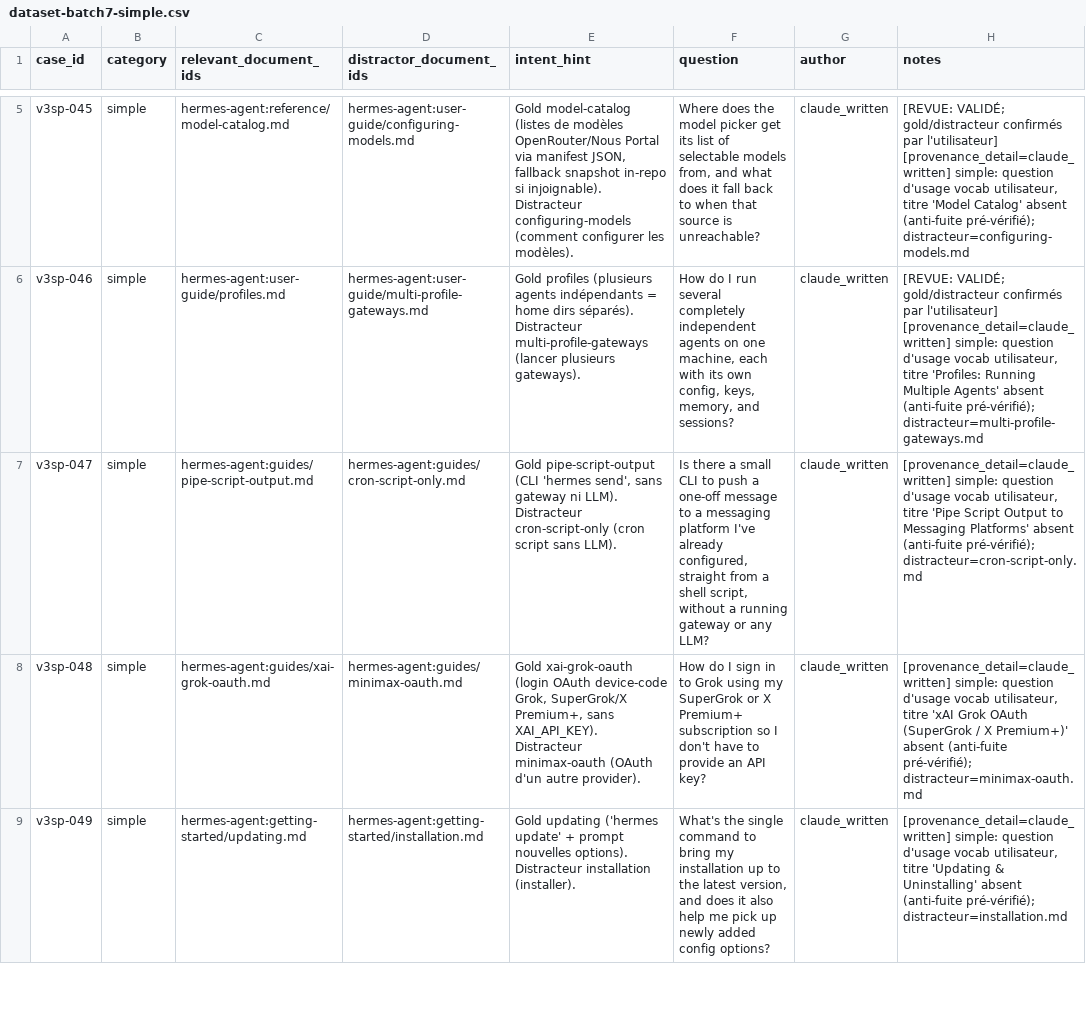
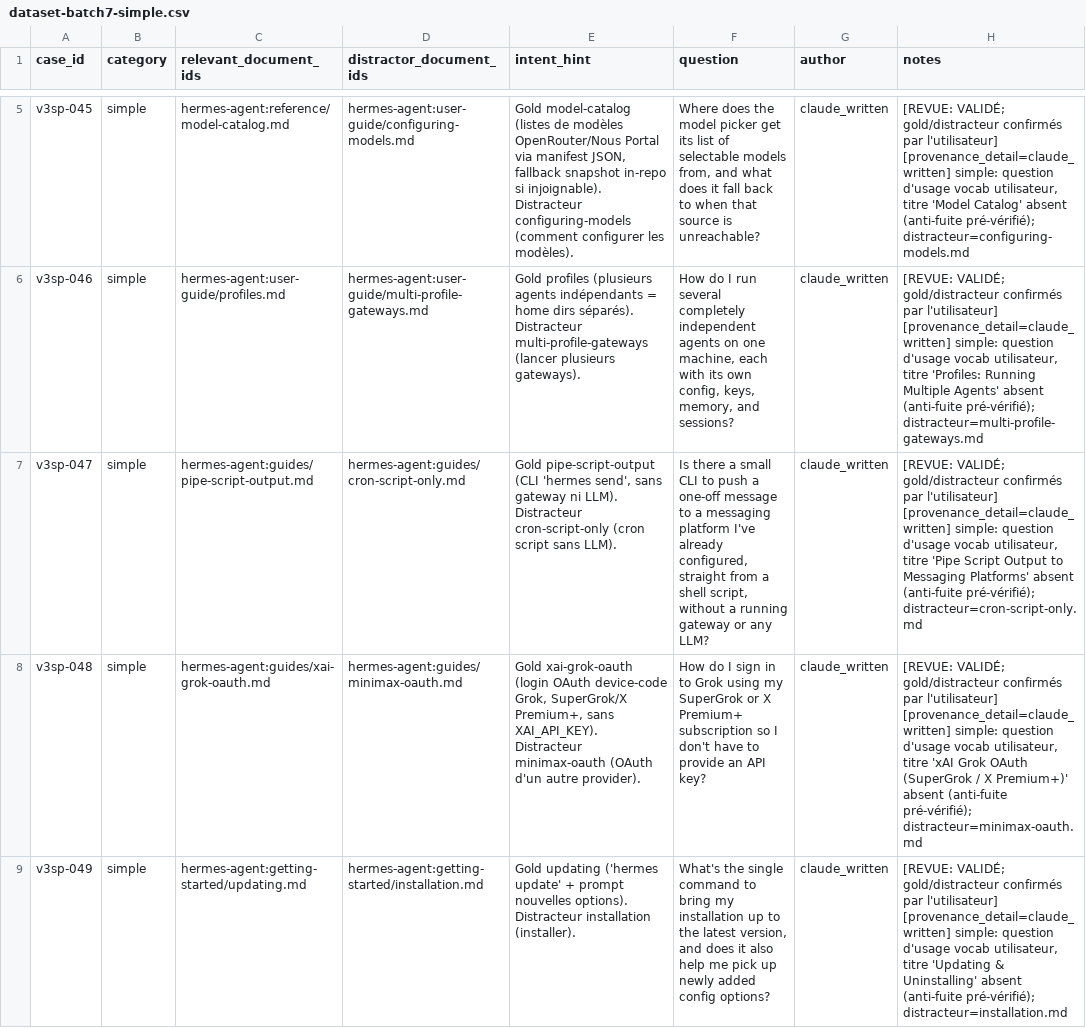
Before and after one commit to devicodeclaude-web/Rag-hermes-agent-, a CSV file: data/review/dataset-batch7-simple.csv, drawn as a sheet; only a part is shown, gaps mark what is left out; the diff covers the shown part only; the diff names each change by its address in the sheet, - before the commit and + after, or states it on an @@ line.

Commit message:
review(batch7): lot 2 validé (5/5) — v3sp-047..051; lot complet 10/10 validé

```diff
--- a/data/review/dataset-batch7-simple.csv
+++ b/data/review/dataset-batch7-simple.csv
-H7 (notes): [provenance_detail=claude_written] simple:…
+H7 (notes): [REVUE: VALIDÉ; gold/distracteur confirmés par l'utilisateur] [provenance_detail=claude_written] simple:…
-H8 (notes): [provenance_detail=claude_written] simple:…
+H8 (notes): [REVUE: VALIDÉ; gold/distracteur confirmés par l'utilisateur] [provenance_detail=claude_written] simple:…
-H9 (notes): [provenance_detail=claude_written] simple:…
+H9 (notes): [REVUE: VALIDÉ; gold/distracteur confirmés par l'utilisateur] [provenance_detail=claude_written] simple:…
```
Also changed, not shown: 2 edited cells elsewhere in this file.
